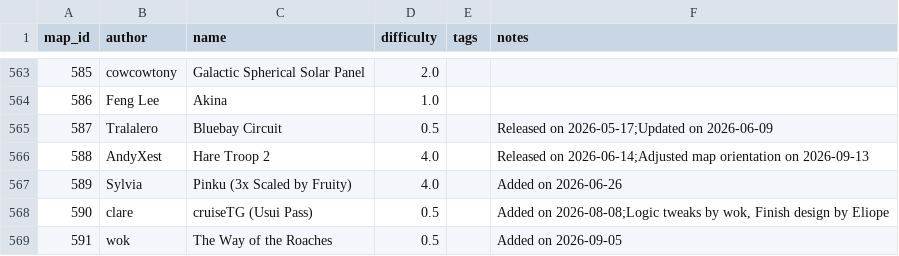
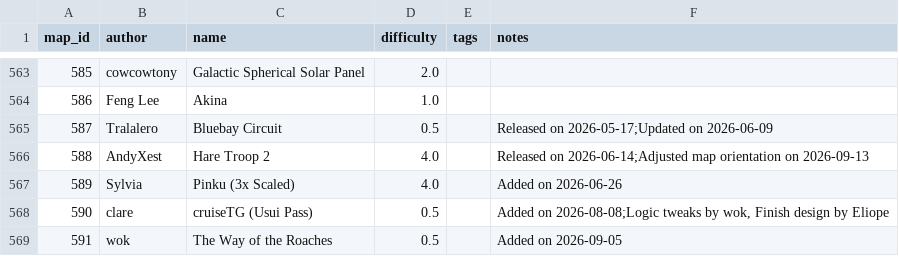
Before and after one commit to vv4t/Aottg2-Racing-Maps, a CSV file: maps.csv, drawn as a sheet; only a part is shown, gaps mark what is left out.

Commit message:
Update maps.csv

```diff
--- a/maps.csv
+++ b/maps.csv
@@ -566,3 +566,3 @@ map_id|author|name|difficulty|tags|notes
 588|AndyXest|Hare Troop 2|4.0||Released on 2026-06-14;Adjusted map orientation on 2026-09-13
-589|Sylvia|Pinku (3x Scaled by Fruity)|4.0||Added on 2026-06-26
+589|Sylvia|Pinku (3x Scaled)|4.0||Added on 2026-06-26
 590|clare|cruiseTG (Usui Pass)|0.5||Added on 2026-08-08;Logic tweaks by wok, Finish design by Eliope
```
